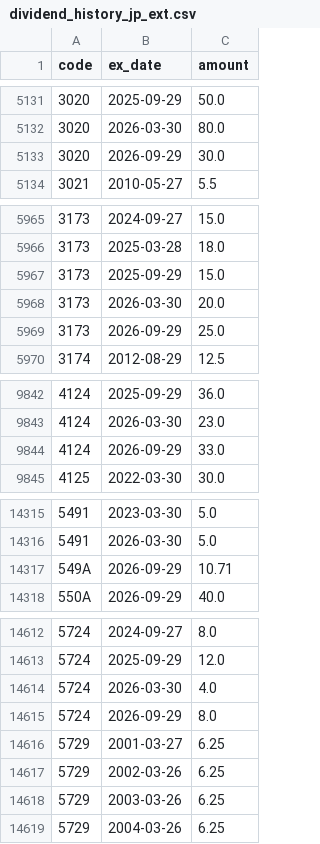
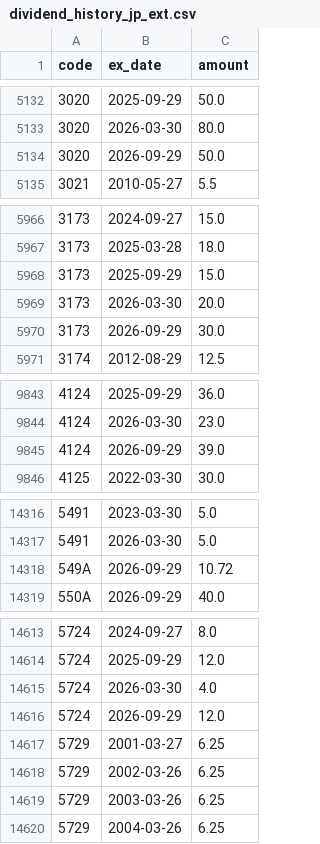
Before and after one commit to kanaami3/russell3000-momentum, a CSV file: data/dividend_history_jp_ext.csv, drawn as a sheet; only a part is shown, gaps mark what is left out; the diff covers the shown part only.

```diff
--- a/data/dividend_history_jp_ext.csv
+++ b/data/dividend_history_jp_ext.csv
@@ -5132,3 +5133,3 @@ code,ex_date,amount
 3020,2026-03-30,80.0
-3020,2026-09-29,30.0
+3020,2026-09-29,50.0
 3021,2010-05-27,5.5
@@ -5968,3 +5969,3 @@ code,ex_date,amount
 3173,2026-03-30,20.0
-3173,2026-09-29,25.0
+3173,2026-09-29,30.0
 3174,2012-08-29,12.5
@@ -9843,3 +9844,3 @@ code,ex_date,amount
 4124,2026-03-30,23.0
-4124,2026-09-29,33.0
+4124,2026-09-29,39.0
 4125,2022-03-30,30.0
@@ -14316,3 +14317,3 @@ code,ex_date,amount
 5491,2026-03-30,5.0
-549A,2026-09-29,10.71
+549A,2026-09-29,10.72
 550A,2026-09-29,40.0
@@ -14614,3 +14615,3 @@ code,ex_date,amount
 5724,2026-03-30,4.0
-5724,2026-09-29,8.0
+5724,2026-09-29,12.0
 5729,2001-03-27,6.25
```
Also changed, not shown: 1 added row, 2 removed rows and 10 edited cells elsewhere in this file, data/value_data_jp_ext.csv, 1 other file.
